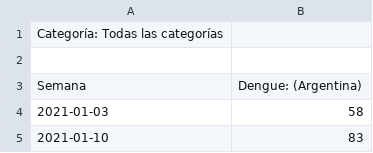
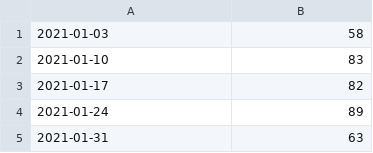
Before and after one commit to nachotu/Mentoria_dengue, a CSV file: 2021.csv, drawn as a sheet; only a part is shown; the shorter side is filled out with more unchanged rows.

Commit message:
2021.csv

```diff
--- a/2021.csv
+++ b/2021.csv
@@ -1,4 +1 @@
-Categoría: Todas las categorías
-
-Semana,Dengue: (Argentina)
 2021-01-03,58
```
